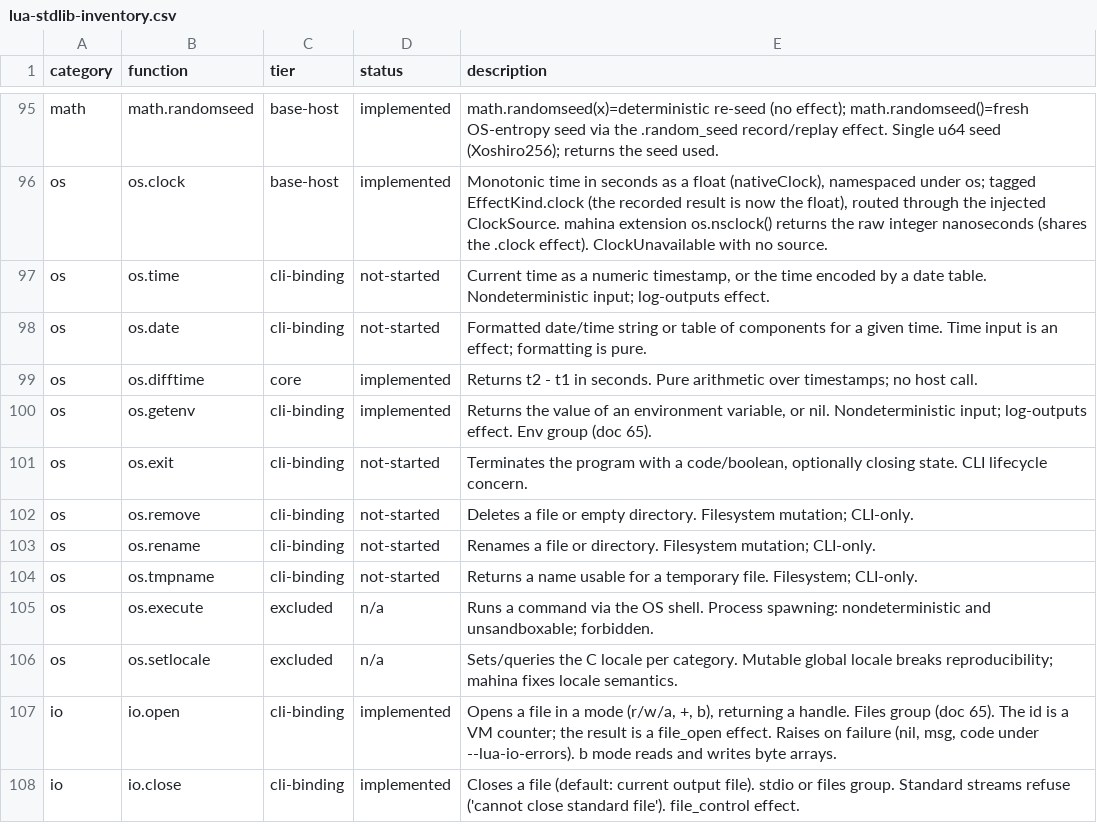
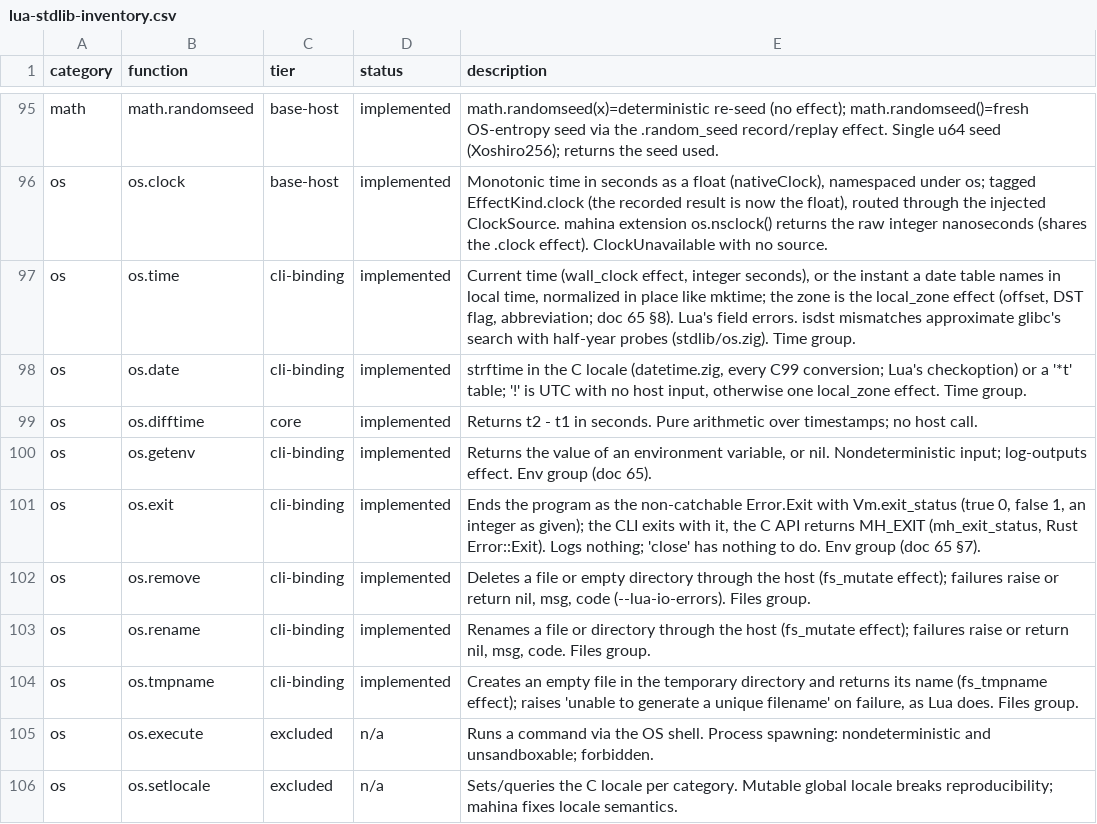
Before and after one commit to serialexp/lune, a CSV file: docs/lua-stdlib-inventory.csv, drawn as a sheet; only a part is shown, gaps mark what is left out; the shorter side is filled out with more unchanged rows.

```diff
--- a/docs/lua-stdlib-inventory.csv
+++ b/docs/lua-stdlib-inventory.csv
@@ -96,10 +96,10 @@ math,math.randomseed,base-host,implemented,"math.randomseed(x)=deterministic re-
 os,os.clock,base-host,implemented,"Monotonic time in seconds as a float (nativeClock), namespaced under os; tagged EffectKind.clock (the recorded result is now the float), routed through the injected ClockSource. mahina extension os.nsclock() returns the raw integer nanoseconds (shares the .clock effect). ClockUnavailable with no source."
-os,os.time,cli-binding,not-started,"Current time as a numeric timestamp, or the time encoded by a date table. Nondeterministic input; log-outputs effect."
-os,os.date,cli-binding,not-started,"Formatted date/time string or table of components for a given time. Time input is an effect; formatting is pure."
+os,os.time,cli-binding,implemented,"Current time (wall_clock effect, integer seconds), or the instant a date table names in local time, normalized in place like mktime; the zone is the local_zone effect (offset, DST flag, abbreviation; doc 65 §8). Lua's field errors. isdst mismatches approximate glibc's search with half-year probes (stdlib/os.zig). Time group."
+os,os.date,cli-binding,implemented,"strftime in the C locale (datetime.zig, every C99 conversion; Lua's checkoption) or a '*t' table; '!' is UTC with no host input, otherwise one local_zone effect. Time group."
 os,os.difftime,core,implemented,"Returns t2 - t1 in seconds. Pure arithmetic over timestamps; no host call."
 os,os.getenv,cli-binding,implemented,"Returns the value of an environment variable, or nil. Nondeterministic input; log-outputs effect. Env group (doc 65)."
-os,os.exit,cli-binding,not-started,"Terminates the program with a code/boolean, optionally closing state. CLI lifecycle concern."
-os,os.remove,cli-binding,not-started,"Deletes a file or empty directory. Filesystem mutation; CLI-only."
-os,os.rename,cli-binding,not-started,"Renames a file or directory. Filesystem mutation; CLI-only."
-os,os.tmpname,cli-binding,not-started,"Returns a name usable for a temporary file. Filesystem; CLI-only."
+os,os.exit,cli-binding,implemented,"Ends the program as the non-catchable Error.Exit with Vm.exit_status (true 0, false 1, an integer as given); the CLI exits with it, the C API returns MH_EXIT (mh_exit_status, Rust Error::Exit). Logs nothing; 'close' has nothing to do. Env group (doc 65 §7)."
+os,os.remove,cli-binding,implemented,"Deletes a file or empty directory through the host (fs_mutate effect); failures raise or return nil, msg, code (--lua-io-errors). Files group."
+os,os.rename,cli-binding,implemented,"Renames a file or directory through the host (fs_mutate effect); failures raise or return nil, msg, code. Files group."
+os,os.tmpname,cli-binding,implemented,"Creates an empty file in the temporary directory and returns its name (fs_tmpname effect); raises 'unable to generate a unique filename' on failure, as Lua does. Files group."
 os,os.execute,excluded,n/a,"Runs a command via the OS shell. Process spawning: nondeterministic and unsandboxable; forbidden."
```
Also changed, not shown: bench/refs/output-hashes.tsv, 26 other files.
